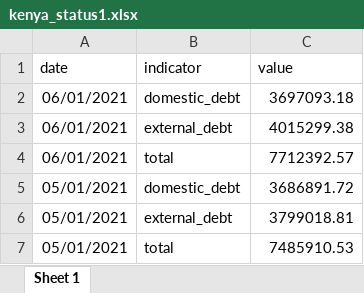
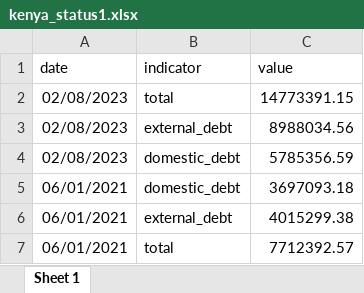
Before and after one commit to ndeke254/-A-Complete-Dashboard, an Excel workbook: kenya_status1.xlsx, sheet Sheet 1, drawn as a sheet; only a part is shown; the shorter side is filled out with more unchanged rows; values as stored, in another font and other column widths than the file's, no borders; the diff names each change by its address in the sheet, - before the commit and + after, or states it on an @@ line.

```diff
--- a/kenya_status1.xlsx (sheet Sheet 1)
+++ b/kenya_status1.xlsx (sheet Sheet 1)
+row 2: 02/08/2023 | total | 14773391.15
+row 3: 02/08/2023 | external_debt | 8988034.56
+row 4: 02/08/2023 | domestic_debt | 5785356.59
```
Also changed, not shown: exports1.xlsx, user_results.xlsx, 3 other files.
